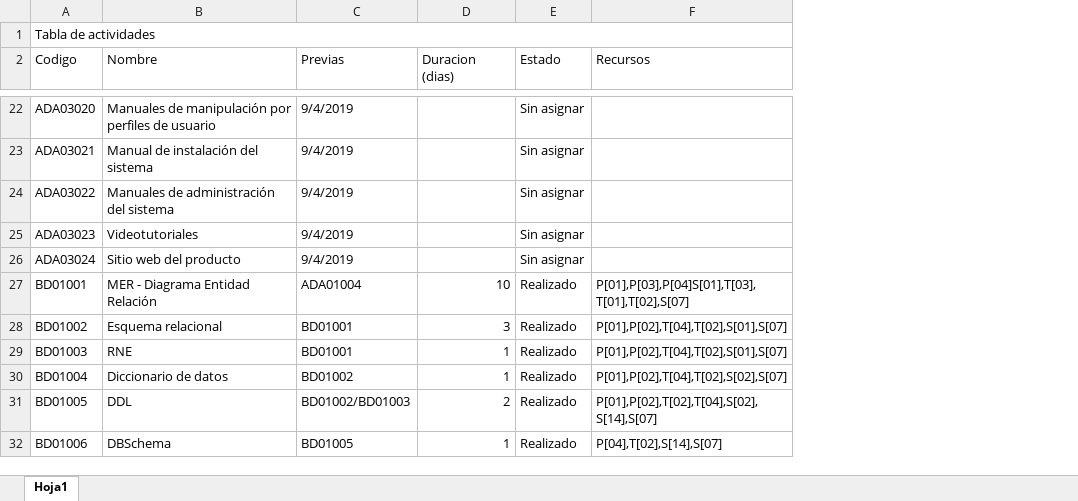
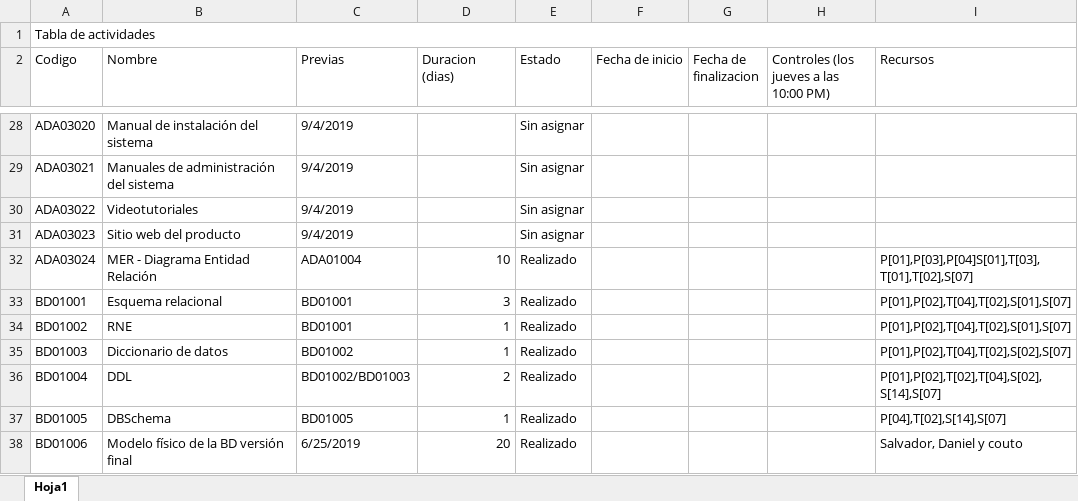
Before and after one commit to DanielPS555/Proyecto-App-.Net-Logistica----Proyecto-final-ESI, an Excel workbook: Actividades/Proy01005/Tabla de actividades.xlsx, sheet Hoja1, drawn as a sheet; only a part is shown, gaps mark what is left out; values as stored, in another font and other column widths than the file's, no cell formats; charts and pictures not drawn; addresses are those after the commit; the diff covers the shown part only; the diff names each change by its address in the sheet, - before the commit and + after, or states it on an @@ line.

```diff
--- a/Actividades/Proy01005/Tabla de actividades.xlsx (sheet Hoja1)
+++ b/Actividades/Proy01005/Tabla de actividades.xlsx (sheet Hoja1)
+column F (Fecha de inicio), empty
+column G (Fecha de finalizacion), empty
+column H, row 2: Controles (los jueves a las 10:00 PM)
-B28 (Nombre): Manuales de manipulación por perfiles de usuario
+B28 (Nombre): Manual de instalación del sistema
-B29 (Nombre): Manual de instalación del sistema
+B29 (Nombre): Manuales de administración del sistema
-B30 (Nombre): Manuales de administración del sistema
+B30 (Nombre): Videotutoriales
-B31 (Nombre): Videotutoriales
+B31 (Nombre): Sitio web del producto
-B32 (Nombre): Sitio web del producto
+B32 (Nombre): MER - Diagrama Entidad Relación
-C32 (Previas): 9/4/2019
+C32 (Previas): ADA01004
-D32 (Duracion (dias)): (empty)
+D32 (Duracion (dias)): 10
-E32 (Estado): Sin asignar
+E32 (Estado): Realizado
-I32 (Recursos): (empty)
+I32 (Recursos): P[01],P[03],P[04]S[01],T[03],T[01],T[02],S[07]
-B33 (Nombre): MER - Diagrama Entidad Relación
+B33 (Nombre): Esquema relacional
-C33 (Previas): ADA01004
+C33 (Previas): BD01001
-D33 (Duracion (dias)): 10
+D33 (Duracion (dias)): 3
-I33 (Recursos): P[01],P[03],P[04]S[01],T[03],T[01],T[02],S[07]
+I33 (Recursos): P[01],P[02],T[04],T[02],S[01],S[07]
-B34 (Nombre): Esquema relacional
+B34 (Nombre): RNE
-D34 (Duracion (dias)): 3
+D34 (Duracion (dias)): 1
-B35 (Nombre): RNE
+B35 (Nombre): Diccionario de datos
-C35 (Previas): BD01001
+C35 (Previas): BD01002
-I35 (Recursos): P[01],P[02],T[04],T[02],S[01],S[07]
+I35 (Recursos): P[01],P[02],T[04],T[02],S[02],S[07]
-B36 (Nombre): Diccionario de datos
+B36 (Nombre): DDL
-C36 (Previas): BD01002
+C36 (Previas): BD01002/BD01003
-D36 (Duracion (dias)): 1
+D36 (Duracion (dias)): 2
-I36 (Recursos): P[01],P[02],T[04],T[02],S[02],S[07]
+I36 (Recursos): P[01],P[02],T[02],T[04],S[02],S[14],S[07]
-B37 (Nombre): DDL
+B37 (Nombre): DBSchema
-C37 (Previas): BD01002/BD01003
+C37 (Previas): BD01005
-D37 (Duracion (dias)): 2
+D37 (Duracion (dias)): 1
-I37 (Recursos): P[01],P[02],T[02],T[04],S[02],S[14],S[07]
+I37 (Recursos): P[04],T[02],S[14],S[07]
-B38 (Nombre): DBSchema
+B38 (Nombre): Modelo físico de la BD versión final
-C38 (Previas): BD01005
+C38 (Previas): 6/25/2019
-D38 (Duracion (dias)): 1
+D38 (Duracion (dias)): 20
-I38 (Recursos): P[04],T[02],S[14],S[07]
+I38 (Recursos): Salvador, Daniel y couto
```
Also changed, not shown: 6 added rows, 323 edited cells and merged cells elsewhere in this sheet, cell formats, charts or pictures, 1 other file.
